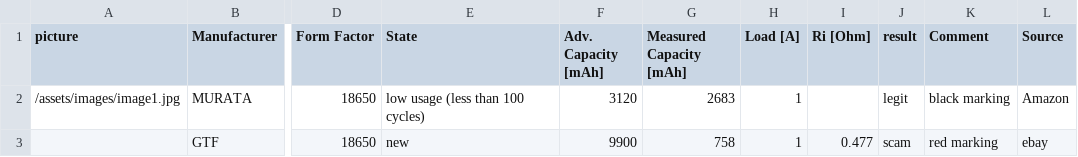
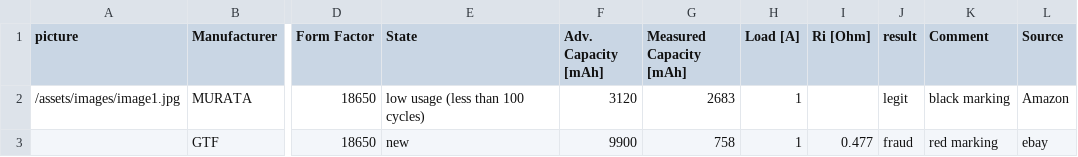
Before and after one commit to markste-in/battery-test, a CSV file: _data/lithium-ion.csv, drawn as a sheet; only a part is shown, gaps mark what is left out; the diff names each change by its address in the sheet, - before the commit and + after, or states it on an @@ line.

```diff
--- a/_data/lithium-ion.csv
+++ b/_data/lithium-ion.csv
-J3 (result): scam
+J3 (result): fraud
```
